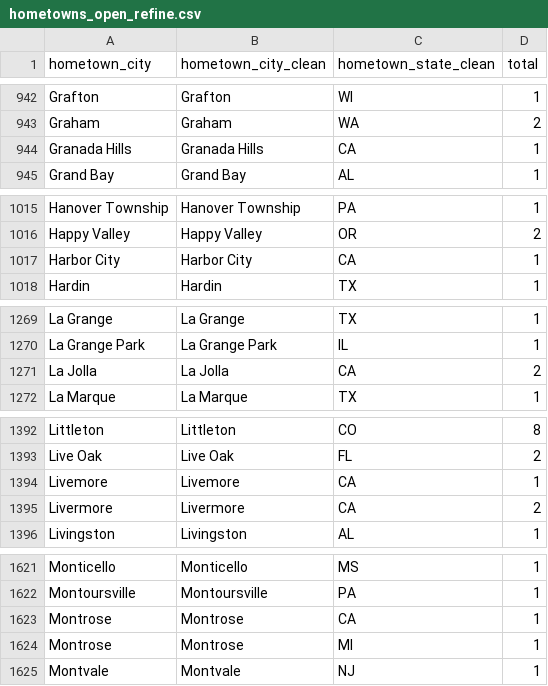
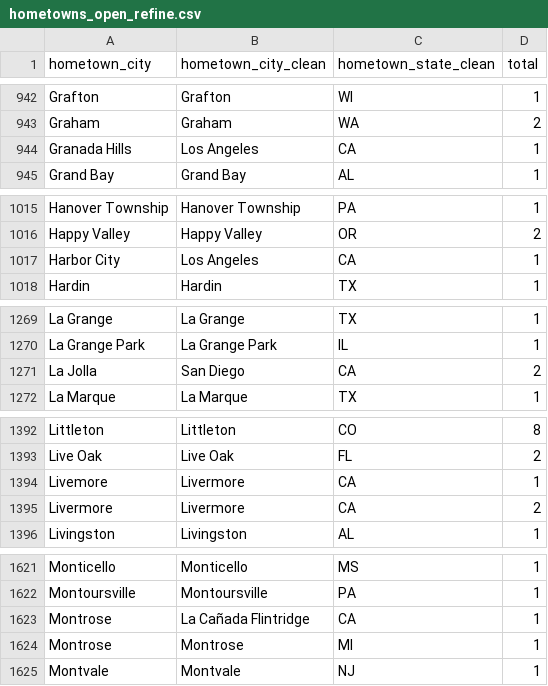
Before and after one commit to sbansi01/youth-football, a CSV file: hometowns_open_refine.csv, drawn as a sheet; only a part is shown, gaps mark what is left out; the diff covers the shown part only.

```diff
--- a/hometowns_open_refine.csv
+++ b/hometowns_open_refine.csv
@@ -943,3 +943,3 @@ Grafton,Grafton,WI,1
 Graham,Graham,WA,2
-Granada Hills,Granada Hills,CA,1
+Granada Hills,Los Angeles,CA,1
 Grand Bay,Grand Bay,AL,1
@@ -1016,3 +1016,3 @@ Hanover Township,Hanover Township,PA,1
 Happy Valley,Happy Valley,OR,2
-Harbor City,Harbor City,CA,1
+Harbor City,Los Angeles,CA,1
 Hardin,Hardin,TX,1
@@ -1270,3 +1270,3 @@ La Grange,La Grange,TX,1
 La Grange Park,La Grange Park,IL,1
-La Jolla,La Jolla,CA,2
+La Jolla,San Diego,CA,2
 La Marque,La Marque,TX,1
@@ -1393,3 +1393,3 @@ Littleton,Littleton,CO,8
 Live Oak,Live Oak,FL,2
-Livemore,Livemore,CA,1
+Livemore,Livermore,CA,1
 Livermore,Livermore,CA,2
@@ -1622,3 +1622,3 @@ Monticello,Monticello,MS,1
 Montoursville,Montoursville,PA,1
-Montrose,Montrose,CA,1
+Montrose,La Cañada Flintridge,CA,1
 Montrose,Montrose,MI,1
```
Also changed, not shown: 24 edited cells elsewhere in this file, 2 other files.
